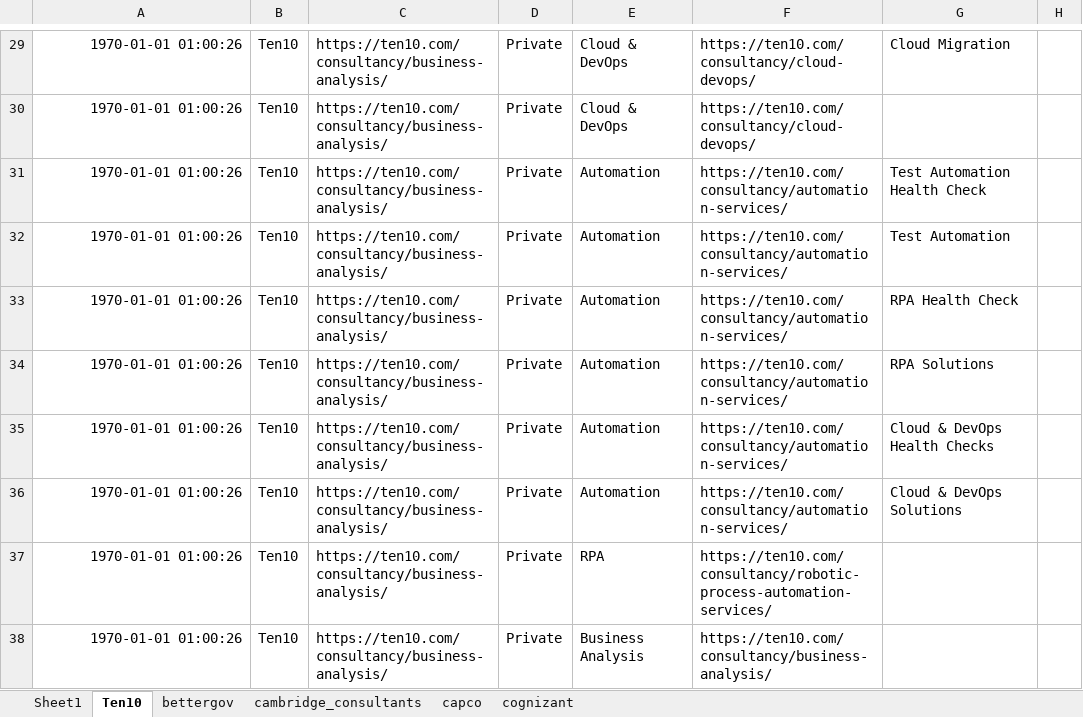
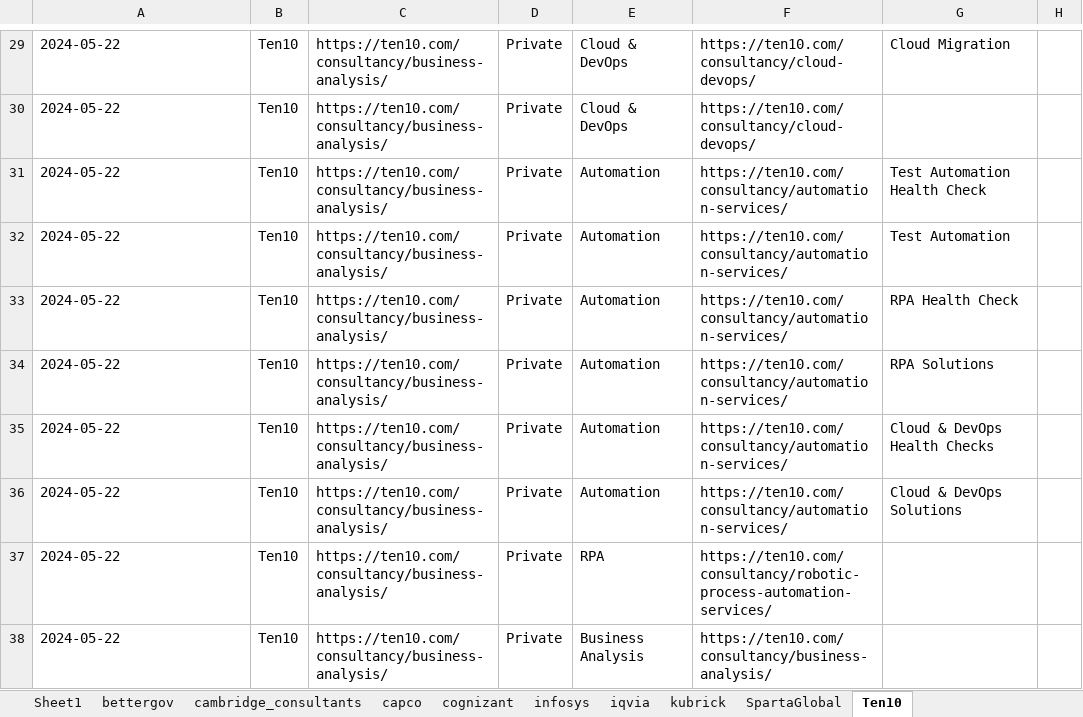
Before and after one commit to nimantha2233/market-intelligence-kubrick, an Excel workbook: mi/utils/Kubrick MI Data.xlsx, sheet Ten10, drawn as a sheet; only a part is shown, gaps mark what is left out; values as stored, in another font and other column widths than the file's, no borders; the diff covers the shown part only; the diff names each change by its address in the sheet, - before the commit and + after, or states it on an @@ line.

```diff
--- a/mi/utils/Kubrick MI Data.xlsx (sheet Ten10)
+++ b/mi/utils/Kubrick MI Data.xlsx (sheet Ten10)
+sheet tab: infosys
+sheet tab: iqvia
+sheet tab: kubrick
+sheet tab: SpartaGlobal
@@ sheet tab order changed: Sheet1 | bettergov | cambridge_consultants | capco | cognizant | infosys | iqvia | kubrick | SpartaGlobal | Ten10 @@
-A29:A38: 1970-01-01 01:00:26
+A29:A38: 2024-05-22
-A29:A38 alignment: right
+A29:A38 alignment: left
```
Also changed, not shown: 27 edited cells and cell formats elsewhere in this sheet, arian-scripts/Kubrick MI Diff.xlsx, database/Kubrick MI Data.xlsx, 14 other files.
